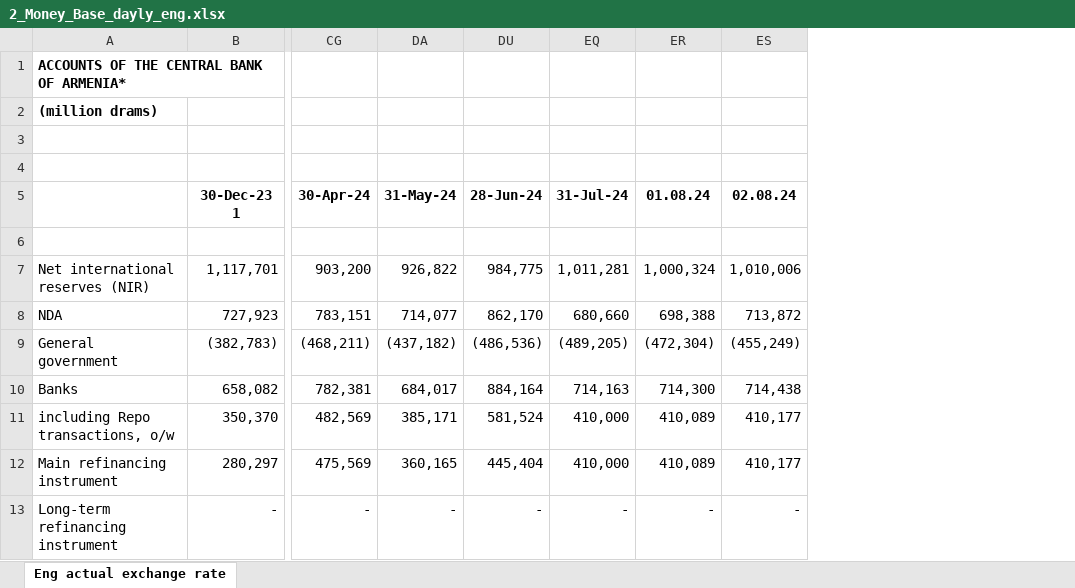
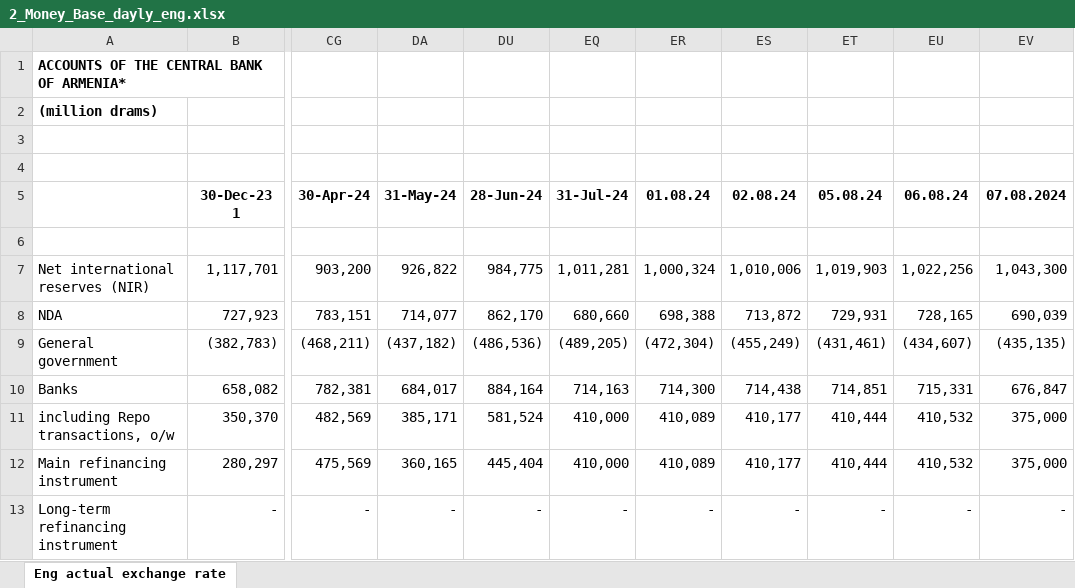
Before and after one commit to tavad/tvyal_newsletter, an Excel workbook: 2024/2024_06_07_CB_loans/2_Money_Base_dayly_eng.xlsx, sheet Eng actual exchange rate, drawn as a sheet; only a part is shown, gaps mark what is left out; values as stored, in another font and other column widths than the file's, no borders; the diff names each change by its address in the sheet, - before the commit and + after, or states it on an @@ line.

```diff
--- a/2024/2024_06_07_CB_loans/2_Money_Base_dayly_eng.xlsx (sheet Eng actual exchange rate)
+++ b/2024/2024_06_07_CB_loans/2_Money_Base_dayly_eng.xlsx (sheet Eng actual exchange rate)
+column ET (05.08.24), rows 7-13: 1,019,903 | 729,931 | (431,461) | 714,851 | 410,444 | 410,444 | -
+column EU (06.08.24), rows 7-13: 1,022,256 | 728,165 | (434,607) | 715,331 | 410,532 | 410,532 | -
+column EV (07.08.2024), rows 7-13: 1,043,300 | 690,039 | (435,135) | 676,847 | 375,000 | 375,000 | -
```
Also changed, not shown: 7 other files.
